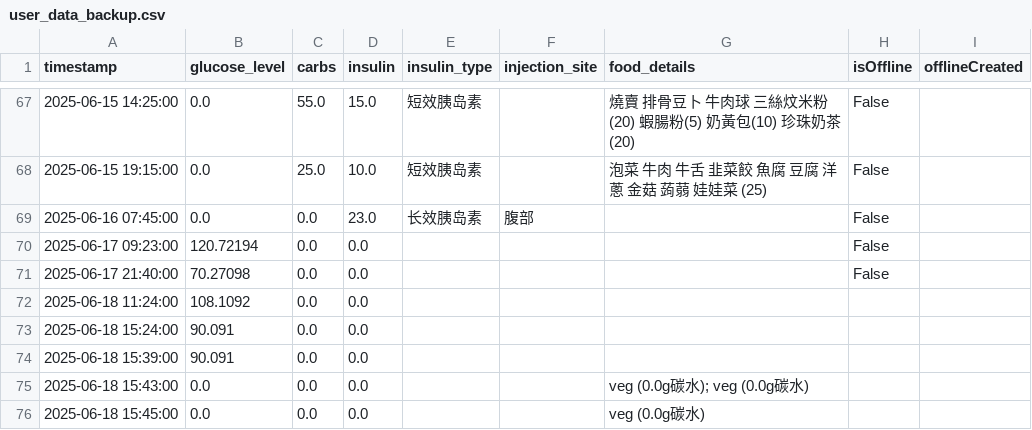
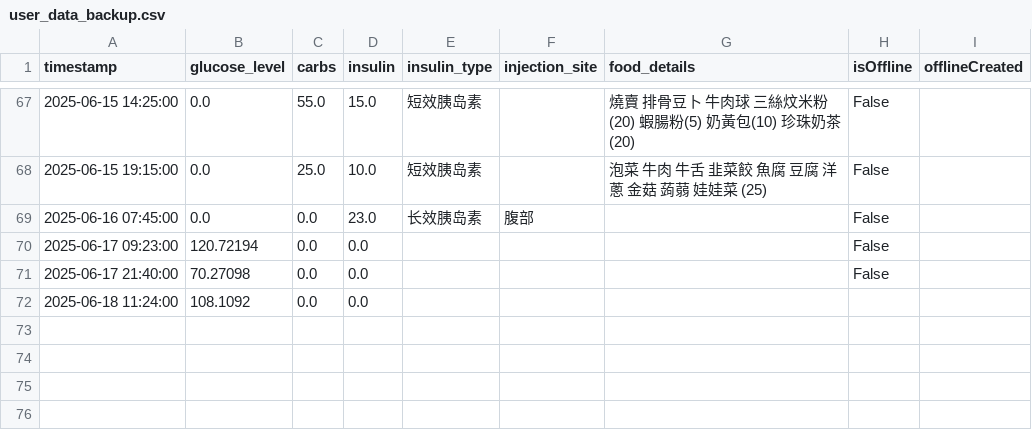
Before and after one commit to Pau610/DiMinder, a CSV file: user_data_backup.csv, drawn as a sheet; only a part is shown, gaps mark what is left out; the diff names each change by its address in the sheet, - before the commit and + after, or states it on an @@ line.

```diff
--- a/user_data_backup.csv
+++ b/user_data_backup.csv
-row 73: 2025-06-18 15:24:00 | 90.091 | 0.0 | 0.0
-row 74: 2025-06-18 15:39:00 | 90.091 | 0.0 | 0.0
-row 75: 2025-06-18 15:43:00 | 0.0 | 0.0 | 0.0 |  |  | veg (0.0g碳水); veg (0.0g碳水)
-row 76: 2025-06-18 15:45:00 | 0.0 | 0.0 | 0.0 |  |  | veg (0.0g碳水)
```
Also changed, not shown: user_data_safe.csv, 14 other files.
